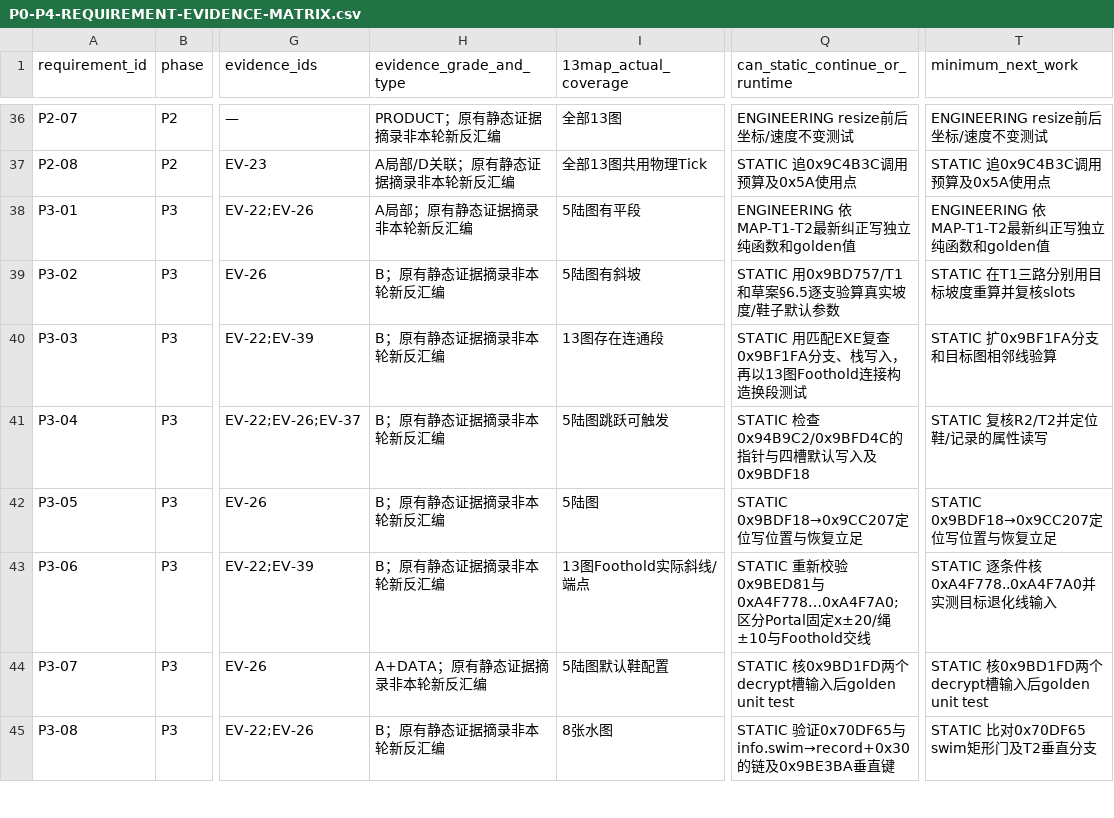
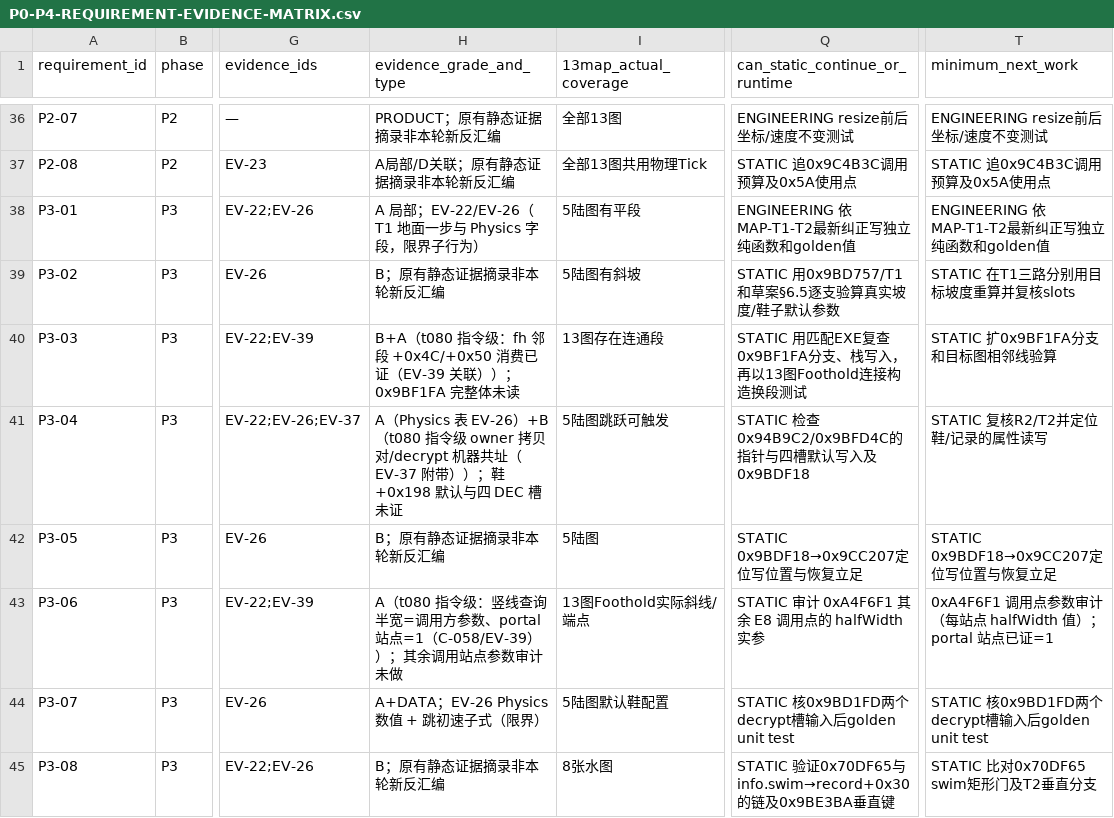
Before and after one commit to lithdoo-labs/adventure-island, a CSV file: research/result/stage-readiness/P0-P4-REQUIREMENT-EVIDENCE-MATRIX.csv, drawn as a sheet; only a part is shown, gaps mark what is left out; the diff covers the shown part only; the diff names each change by its address in the sheet, - before the commit and + after, or states it on an @@ line.

Commit message:
research: reconcile t080 forensic evidence and readiness with independent review
t081 remediation round (ACCEPT-WITH-FIXES from external acceptance), with a
two-phase independent Evidence Integrity Reviewer (blind diagnosis, then
adversarial review of the actual fixes; verdict ACCEPT-WITH-CORRECTIONS,
corrections applied; record at forensics/REVIEW-T081-REMEDIATION.md).

F1: EV-37 climb-exit args corrected to (move,0,0,0) (three push ebx
@0x9D8206/07/0D re-verified from bytes); no ACTIVE store carries the
superseded form; audit-context quotes preserved.

F4: EV-34 normalized to EXE-only with full SHA-256 and corrected arg labels
(arg1=OUT runtime-bound, arg2=x-int 0x331, arg3=y-int 0x332, arg4-6=0,
arg7=V{VT_UNKNOWN,layer}, arg8=V{VT_ERROR,missing}); new EV-42 records the
Gr2D side (40-slot vtable + slot25 trivial-setter body, full DLL hash);
C-053 refs EV-34;EV-42; claim meaning unchanged; G24/G27 not closed.

F2: all 21 EV-33..41-citing matrix rows re-graded with scoped honest grades
(stale whole-row descriptions removed, completed static steps dropped);
P4-04 kept RE-READY with explicit bounded coordinate-commit scope, A-grade,
blocks=否(限界), opcode-table residual disclosed; validator surfaced 11 more
stale-grade RE-READY rows (grades rewritten to name actual backing) and 3
RE-READY rows with zero evidence refs (P0-01/P0-09/P4-01 honestly downgraded
to RE-GAP-STATIC with recovery paths); readiness report synced.

F3: readiness report corrected in place (14 locations): three-era baseline
accounting (clean-room 35 gaps -> t080 start 41 -> t080 end 41; 47->60
claims, 32->41 evidence), P4 summary/detail rewritten to 'coordinate-commit
sub-behavior now has direct static evidence' with residuals listed, draft-
chain status updated, resolved preconditions cleared; NOT STAGE-READY kept.

Extras: R13 record verdict-table arg labels fixed; INDEPENDENT-STATIC-REVIEW
overstated 'all applied' claim corrected with t081 addendum.

Validator CHECK 16 added (EVID-SHA 64-hex/no-ellipsis + compound source
mapping; ARGS-AGREE/STALE-ARGS regression with bounded audit-context
exemption; MATRIX-REF/STALE-SOURCE/READY-CONFLICT incl. boundary disclosure;
REPORT-STALE/MARKER). Purely additive (+190 lines, zero deletions).
Tests 24 -> 34 (positives + per-rule negatives + audit-context negative-
control). Gates: validator PASS 0/0; 34/34 tests OK; ledger 60/42/41;
gaps.csv untouched; frozen ABI + LoomRealm pin unchanged.

```diff
--- a/research/result/stage-readiness/P0-P4-REQUIREMENT-EVIDENCE-MATRIX.csv
+++ b/research/result/stage-readiness/P0-P4-REQUIREMENT-EVIDENCE-MATRIX.csv
-H38 (evidence_grade_and_type): A局部；原有静态证据摘录非本轮新反汇编
+H38 (evidence_grade_and_type): A 局部；EV-22/EV-26（T1 地面一步与 Physics 字段，限界子行为）
-H40 (evidence_grade_and_type): B；原有静态证据摘录非本轮新反汇编
+H40 (evidence_grade_and_type): B+A（t080 指令级：fh 邻段 +0x4C/+0x50 消费已证（EV-39 关联））；0x9BF1FA 完整体未读
-H41 (evidence_grade_and_type): B；原有静态证据摘录非本轮新反汇编
+H41 (evidence_grade_and_type): A（Physics 表 EV-26）+B（t080 指令级 owner 拷贝对/decrypt 机器共址（EV-37 附带））；鞋 +0x198 默认与四 DEC 槽未证
-H43 (evidence_grade_and_type): B；原有静态证据摘录非本轮新反汇编
+H43 (evidence_grade_and_type): A（t080 指令级：竖线查询半宽=调用方参数、portal 站点=1（C-058/EV-39））；其余调用站点参数审计未做
-Q43 (can_static_continue_or_runtime): STATIC 重新校验0x9BED81与0xA4F778…0xA4F7A0; 区分Portal固定x±20/绳±10与Foothold交线
+Q43 (can_static_continue_or_runtime): STATIC 审计 0xA4F6F1 其余 E8 调用点的 halfWidth 实参
-T43 (minimum_next_work): STATIC 逐条件核0xA4F778..0xA4F7A0并实测目标退化线输入
+T43 (minimum_next_work): 0xA4F6F1 调用点参数审计（每站点 halfWidth 值）；portal 站点已证=1
-H44 (evidence_grade_and_type): A+DATA；原有静态证据摘录非本轮新反汇编
+H44 (evidence_grade_and_type): A+DATA；EV-26 Physics 数值 + 跳初速子式（限界）
```
Also changed, not shown: 62 edited cells elsewhere in this file, research/result/clean-room/CLAIM-CONSISTENCY-REGISTER.csv, research/result/clean-room/EVIDENCE-INDEX.csv, 8 other files.
